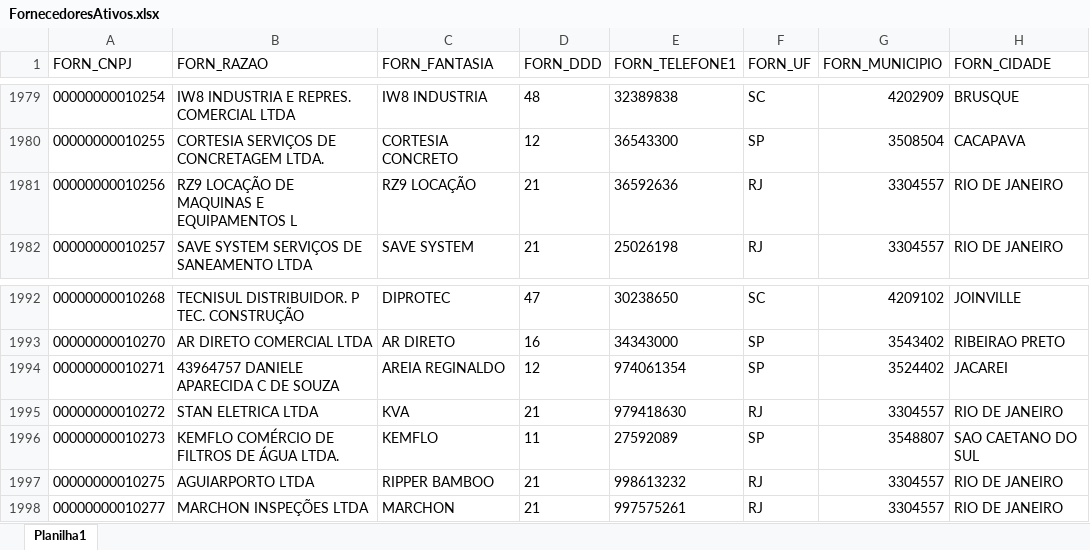
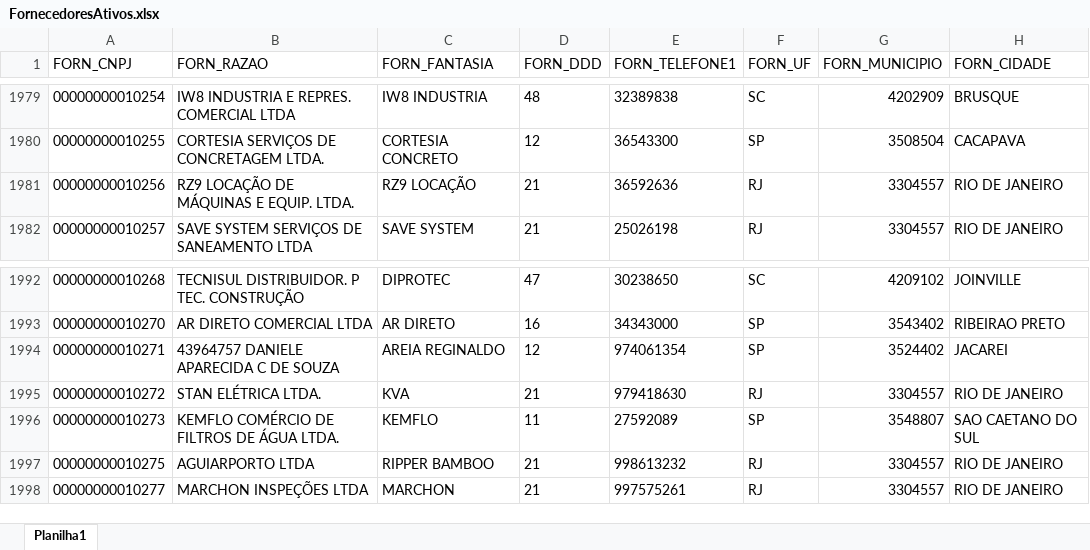
Before and after one commit to Mgiglio98/Indicadores_Suprimentos, an Excel workbook: FornecedoresAtivos.xlsx, sheet Planilha1, drawn as a sheet; only a part is shown, gaps mark what is left out; values as stored, in another font and other column widths than the file's, no borders; the diff names each change by its address in the sheet, - before the commit and + after, or states it on an @@ line.

```diff
--- a/FornecedoresAtivos.xlsx (sheet Planilha1)
+++ b/FornecedoresAtivos.xlsx (sheet Planilha1)
-B1981 (FORN_RAZAO): RZ9 LOCAÇÃO DE MAQUINAS E EQUIPAMENTOS L
+B1981 (FORN_RAZAO): RZ9 LOCAÇÃO DE MÁQUINAS E EQUIP. LTDA.
-B1995 (FORN_RAZAO): STAN ELETRICA LTDA
+B1995 (FORN_RAZAO): STAN ELÉTRICA LTDA.
```
Also changed, not shown: AnaliseFornecedores.xlsx, Empreendimentos.xlsx, 1 other file.
